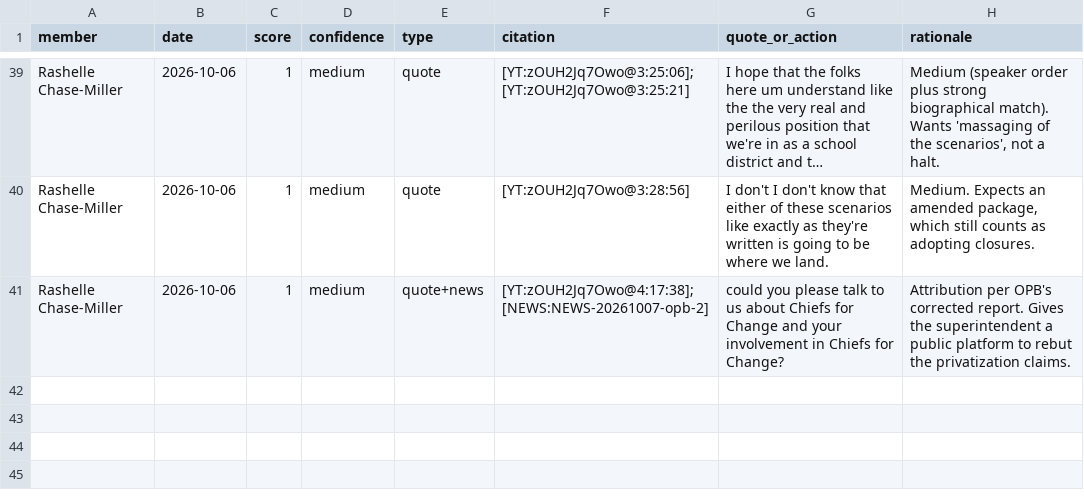
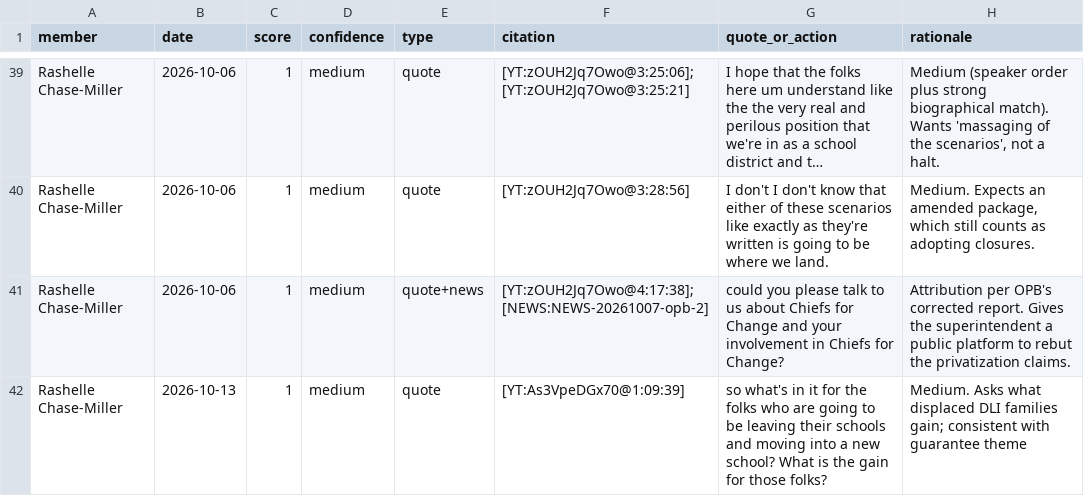
Before and after one commit to pietvanzoen/save-our-schools, a CSV file: analysis/board_closure_stance/rashelle-chase-miller_scores.csv, drawn as a sheet; only a part is shown, gaps mark what is left out; long unchanged cells end in …; the diff names each change by its address in the sheet, - before the commit and + after, or states it on an @@ line.

```diff
--- a/analysis/board_closure_stance/rashelle-chase-miller_scores.csv
+++ b/analysis/board_closure_stance/rashelle-chase-miller_scores.csv
+row 42: Rashelle Chase-Miller | 2026-10-13 | 1 | medium | quote | [YT:As3VpeDGx70@1:09:39] | so what's in it for the folks who are going to be leaving their schools and moving into a new school? What is the gain for those folks? | Medium. Asks what displaced DLI families gain; consistent with guarantee theme
```
Also changed, not shown: analysis/board_closure_stance/all_scores.csv, analysis/board_closure_stance/christy-splitt_scores.csv, 23 other files.
